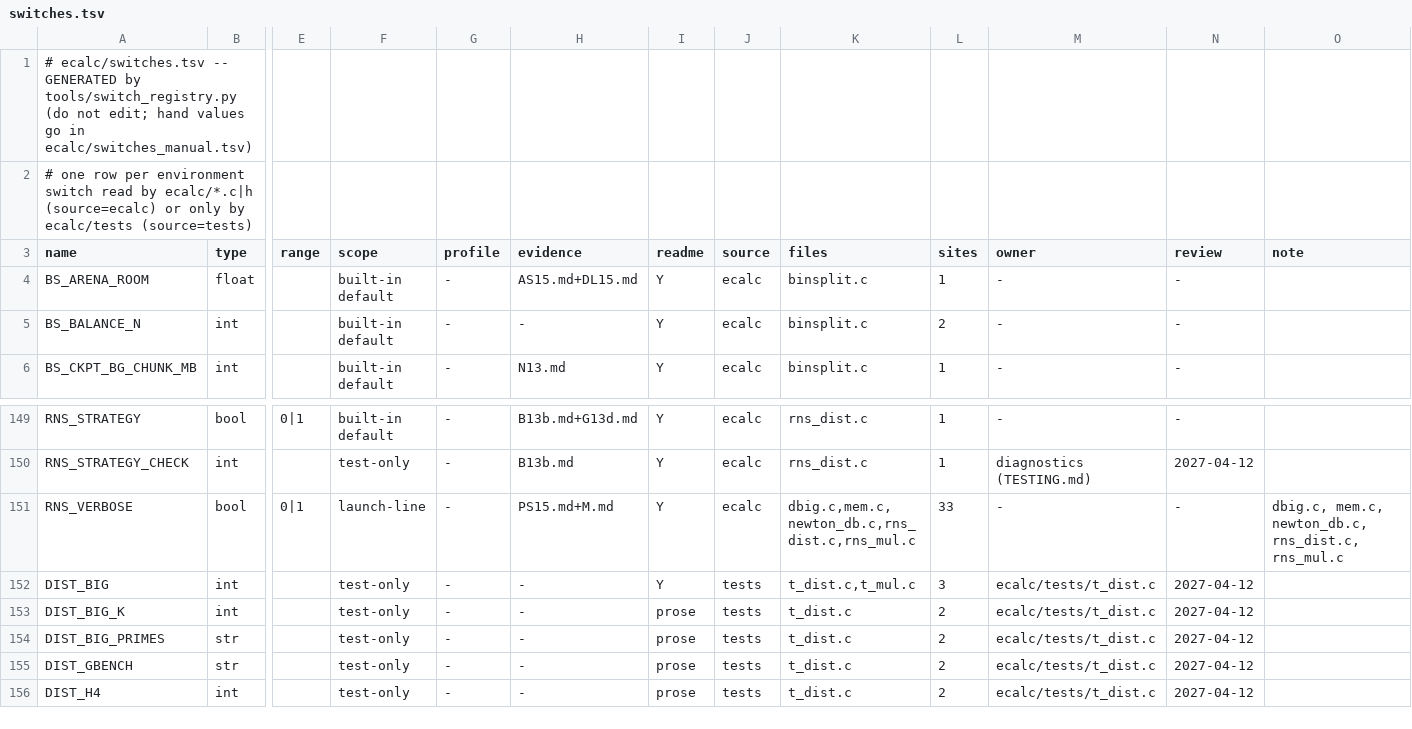
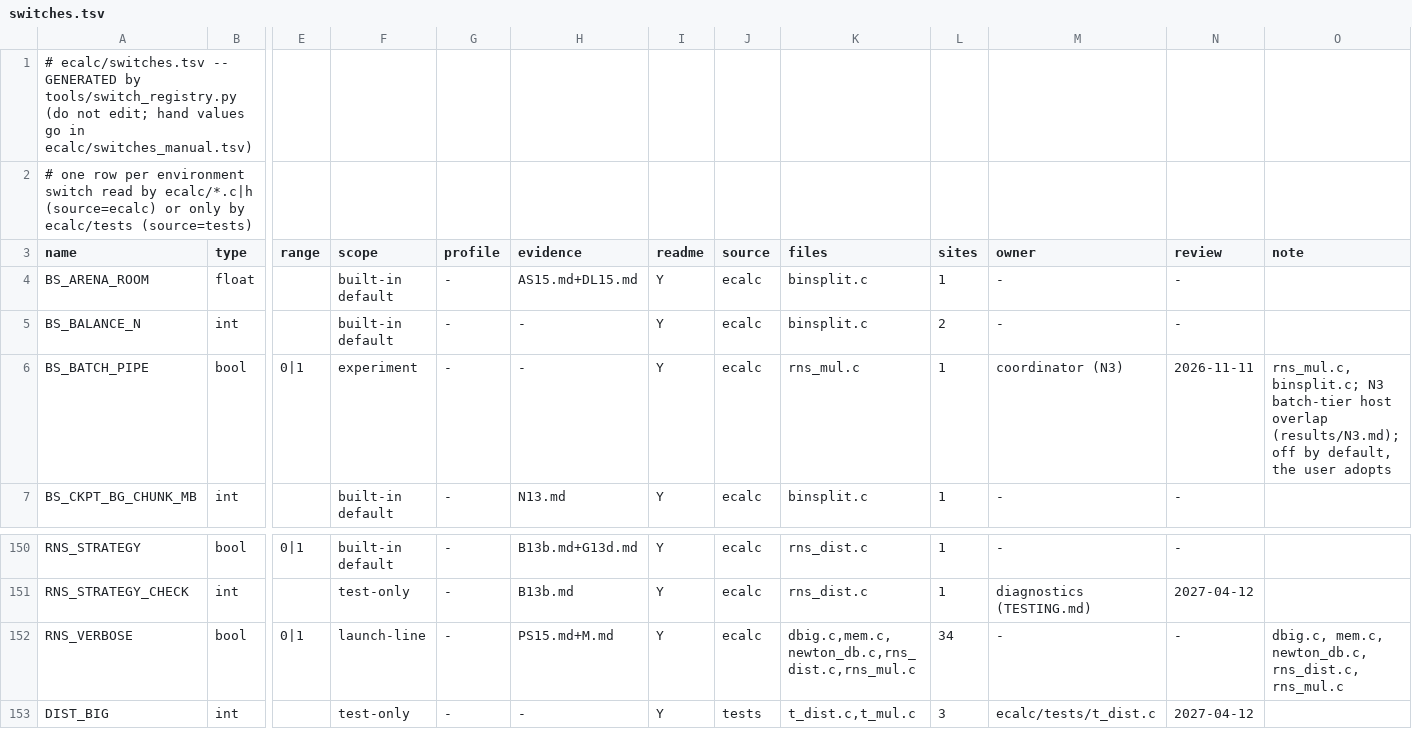
Before and after one commit to cecoppola/ntt, a TSV file: ecalc/switches.tsv, drawn as a sheet; only a part is shown, gaps mark what is left out; the shorter side is filled out with more unchanged rows; addresses are those after the commit; rows hold the shown columns only; the diff names each change by its address in the sheet, - before the commit and + after, or states it on an @@ line.

```diff
--- a/ecalc/switches.tsv
+++ b/ecalc/switches.tsv
+row 6: BS_BATCH_PIPE | bool | 0|1 | experiment | - | - | Y | ecalc | rns_mul.c | 1 | coordinator (N3) | 2026-11-11 | rns_mul.c, binsplit.c; N3 batch-tier host overlap (results/N3.md); off by default, the user adopts
-L152 (sites): 33
+L152 (sites): 34
```
Also changed, not shown: ecalc/switches_manual.tsv, ecalc/switches_review.tsv, 2 other files.
